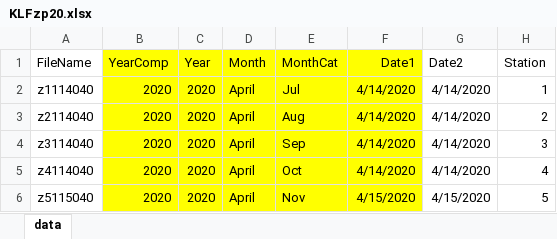
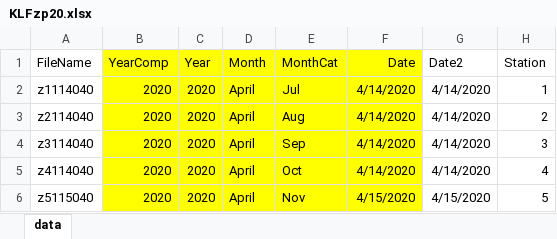
Before and after one commit to poissonconsulting/nrp, an Excel workbook: inst/extdata/zooplankton/KLFzp20.xlsx, sheet data, drawn as a sheet; only a part is shown; values as stored, in another font and other column widths than the file's, no borders; the diff names each change by its address in the sheet, - before the commit and + after, or states it on an @@ line.

Commit message:
update data-raw and inst-data

```diff
--- a/inst/extdata/zooplankton/KLFzp20.xlsx (sheet data)
+++ b/inst/extdata/zooplankton/KLFzp20.xlsx (sheet data)
-F1: Date1
+F1: Date
```
Also changed, not shown: inst/extdata/zooplankton/Arzp20.xlsx, 11 other files.
